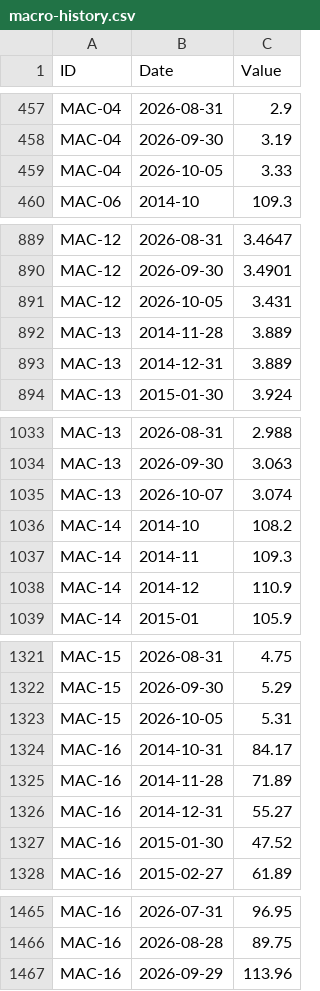
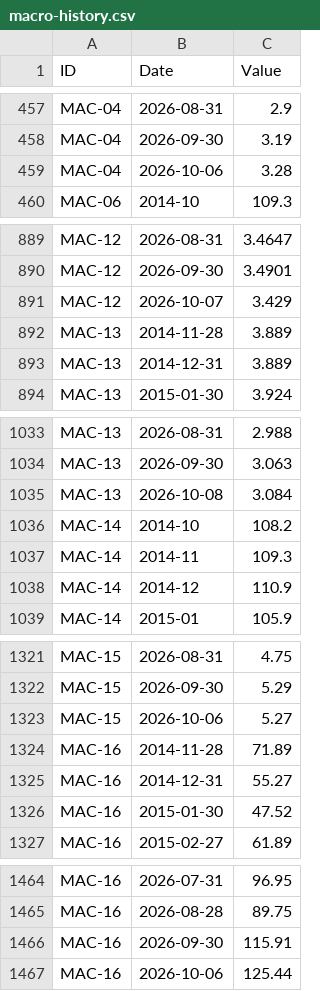
Before and after one commit to benbaichmankass/sustainable-finance-venture, a CSV file: data/macro-history.csv, drawn as a sheet; only a part is shown, gaps mark what is left out; the diff covers the shown part only.

```diff
--- a/data/macro-history.csv
+++ b/data/macro-history.csv
@@ -458,3 +458,3 @@
 "MAC-04","2026-09-30","3.19"
-"MAC-04","2026-10-05","3.33"
+"MAC-04","2026-10-06","3.28"
 "MAC-06","2014-10","109.3"
@@ -890,3 +890,3 @@
 "MAC-12","2026-09-30","3.4901"
-"MAC-12","2026-10-05","3.431"
+"MAC-12","2026-10-07","3.429"
 "MAC-13","2014-11-28","3.889"
@@ -1034,3 +1034,3 @@
 "MAC-13","2026-09-30","3.063"
-"MAC-13","2026-10-07","3.074"
+"MAC-13","2026-10-08","3.084"
 "MAC-14","2014-10","108.2"
@@ -1322,4 +1322,3 @@
 "MAC-15","2026-09-30","5.29"
-"MAC-15","2026-10-05","5.31"
-"MAC-16","2014-10-31","84.17"
+"MAC-15","2026-10-06","5.27"
 "MAC-16","2014-11-28","71.89"
@@ -1466,2 +1465,3 @@
 "MAC-16","2026-08-28","89.75"
-"MAC-16","2026-09-29","113.96"
+"MAC-16","2026-09-30","115.91"
+"MAC-16","2026-10-06","125.44"
```
Also changed, not shown: 3 edited cells elsewhere in this file, data/macro-snapshot.csv.
